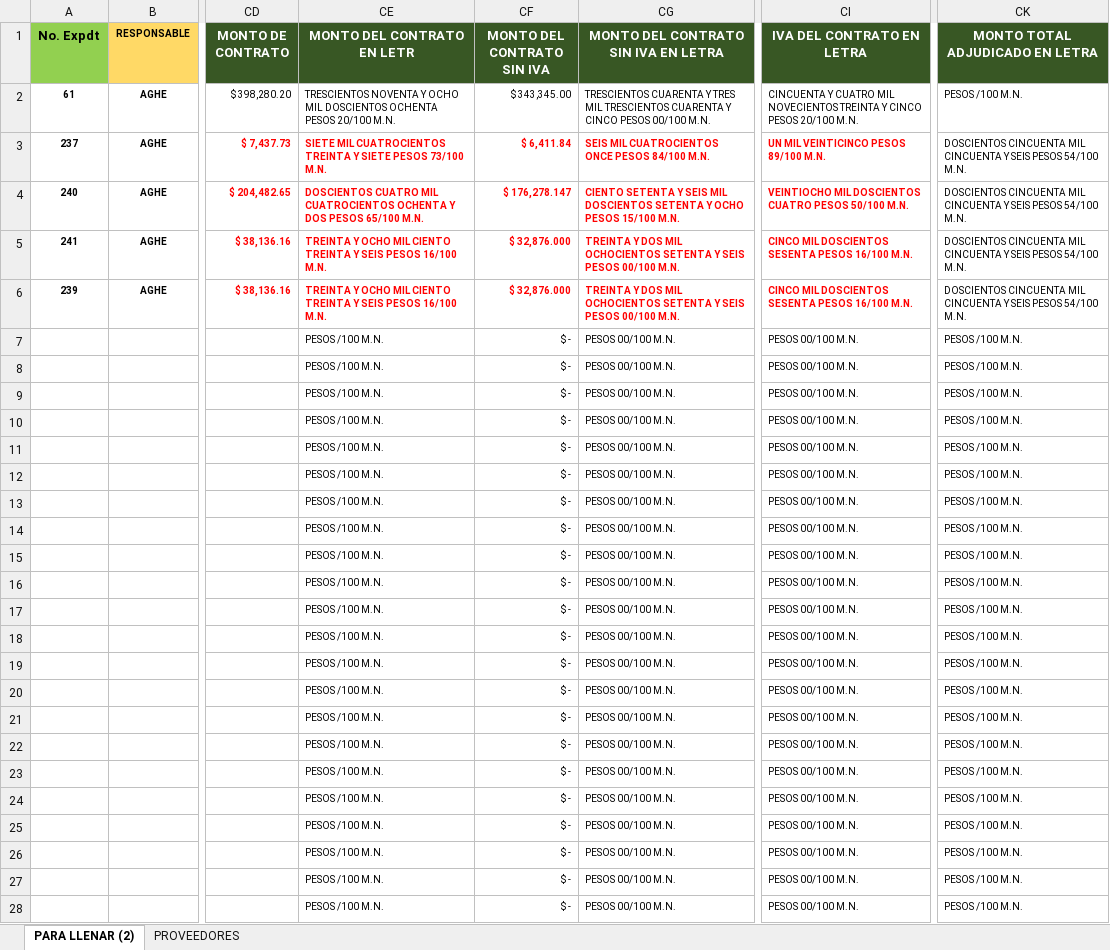
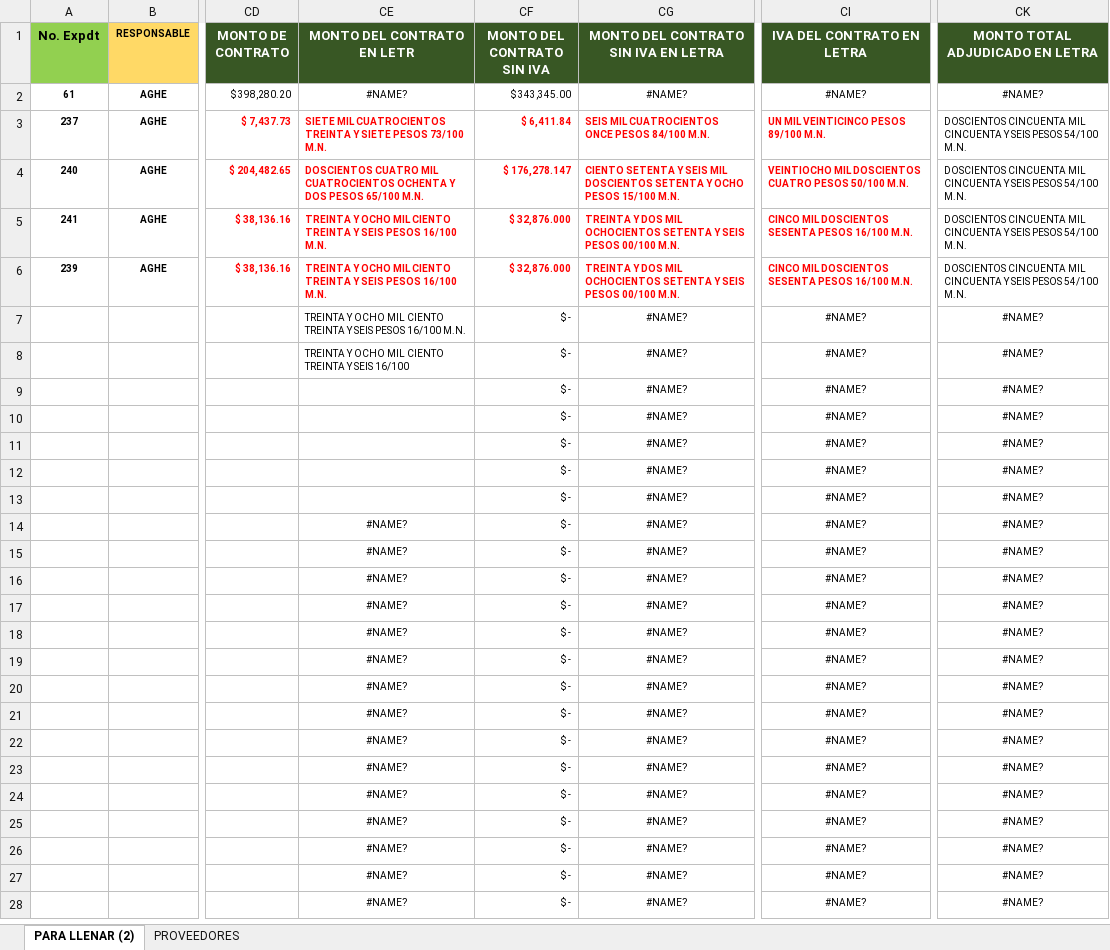
Before and after one commit to marvineliosa/expedientes_dapi, an Excel workbook: Matriz.xlsx, sheet PARA LLENAR (2), drawn as a sheet; only a part is shown, gaps mark what is left out; values as stored, in another font and other column widths than the file's, no borders; table styles not drawn; the diff covers the shown part only; the diff names each change by its address in the sheet, - before the commit and + after, or states it on an @@ line.

```diff
--- a/Matriz.xlsx (sheet PARA LLENAR (2))
+++ b/Matriz.xlsx (sheet PARA LLENAR (2))
-CE2 (MONTO DEL CONTRATO EN LETR): TRESCIENTOS NOVENTA Y OCHO MIL DOSCIENTOS OCHENTA PESOS 20/100 M.N.
+CE2 (MONTO DEL CONTRATO EN LETR): #NAME?
-CE2 alignment: left
+CE2 alignment: center
-CG2: TRESCIENTOS CUARENTA Y TRES MIL TRESCIENTOS CUARENTA Y CINCO PESOS 00/100 M.N.
+CG2: #NAME?
-CG2 alignment: left
+CG2 alignment: center
-CI2 (IVA DEL CONTRATO EN LETRA): CINCUENTA Y CUATRO MIL NOVECIENTOS TREINTA Y CINCO PESOS 20/100 M.N.
+CI2 (IVA DEL CONTRATO EN LETRA): #NAME?
-CI2 alignment: left
+CI2 alignment: center
-CK2 (MONTO TOTAL ADJUDICADO EN LETRA): PESOS /100 M.N.
+CK2 (MONTO TOTAL ADJUDICADO EN LETRA): #NAME?
-CK2 alignment: left
+CK2 alignment: center
-CE7 (MONTO DEL CONTRATO EN LETR): PESOS /100 M.N.
+CE7 (MONTO DEL CONTRATO EN LETR): TREINTA Y OCHO MIL CIENTO TREINTA Y SEIS PESOS 16/100 M.N.
-CG7:CG28: PESOS 00/100 M.N.
+CG7:CG28: #NAME?
-CG7:CG28 alignment: left
+CG7:CG28 alignment: center
-CI7:CI28 (IVA DEL CONTRATO EN LETRA): PESOS 00/100 M.N.
+CI7:CI28 (IVA DEL CONTRATO EN LETRA): #NAME?
-CI7:CI28 alignment: left
+CI7:CI28 alignment: center
-CK7:CK28 (MONTO TOTAL ADJUDICADO EN LETRA): PESOS /100 M.N.
+CK7:CK28 (MONTO TOTAL ADJUDICADO EN LETRA): #NAME?
-CK7:CK28 alignment: left
+CK7:CK28 alignment: center
-CE8 (MONTO DEL CONTRATO EN LETR): PESOS /100 M.N.
+CE8 (MONTO DEL CONTRATO EN LETR): TREINTA Y OCHO MIL CIENTO TREINTA Y SEIS 16/100
-CE9:CE13 (MONTO DEL CONTRATO EN LETR): PESOS /100 M.N.
+CE9:CE13 (MONTO DEL CONTRATO EN LETR): (empty)
-CE14:CE28 (MONTO DEL CONTRATO EN LETR): PESOS /100 M.N.
+CE14:CE28 (MONTO DEL CONTRATO EN LETR): #NAME?
-CE14:CE28 alignment: left
+CE14:CE28 alignment: center
```
Also changed, not shown: 1436 edited cells and cell formats elsewhere in this sheet, Concurso por invitación Servicios/14. Cuadro comparativo.xlsx, Concurso por invitación Servicios/2.1.Formato de REQUISICION.xlsx, 24 other files.
